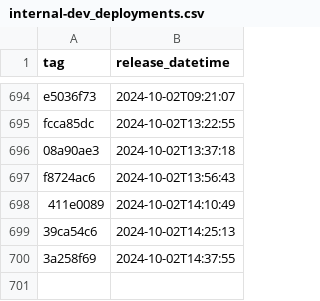
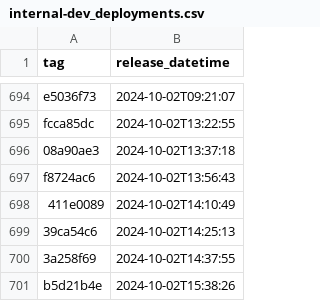
Before and after one commit to NHSDigital/eps-prescription-status-update-api, a CSV file: _data/internal-dev_deployments.csv, drawn as a sheet; only a part is shown, gaps mark what is left out; the diff names each change by its address in the sheet, - before the commit and + after, or states it on an @@ line.

```diff
--- a/_data/internal-dev_deployments.csv
+++ b/_data/internal-dev_deployments.csv
+row 701: b5d21b4e | 2024-10-02T15:38:26
```
Also changed, not shown: 1 other file.
